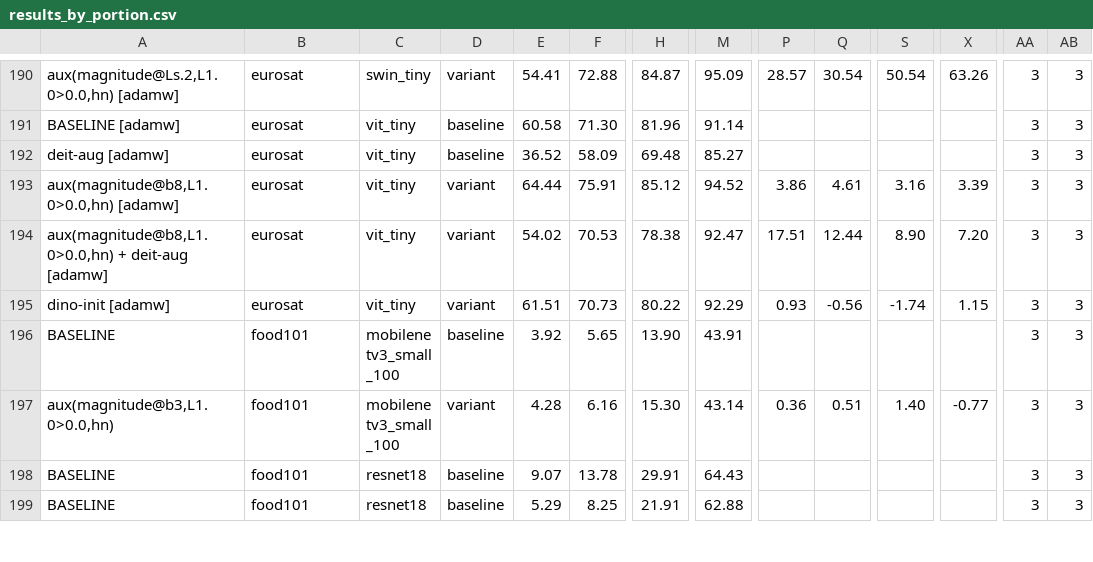
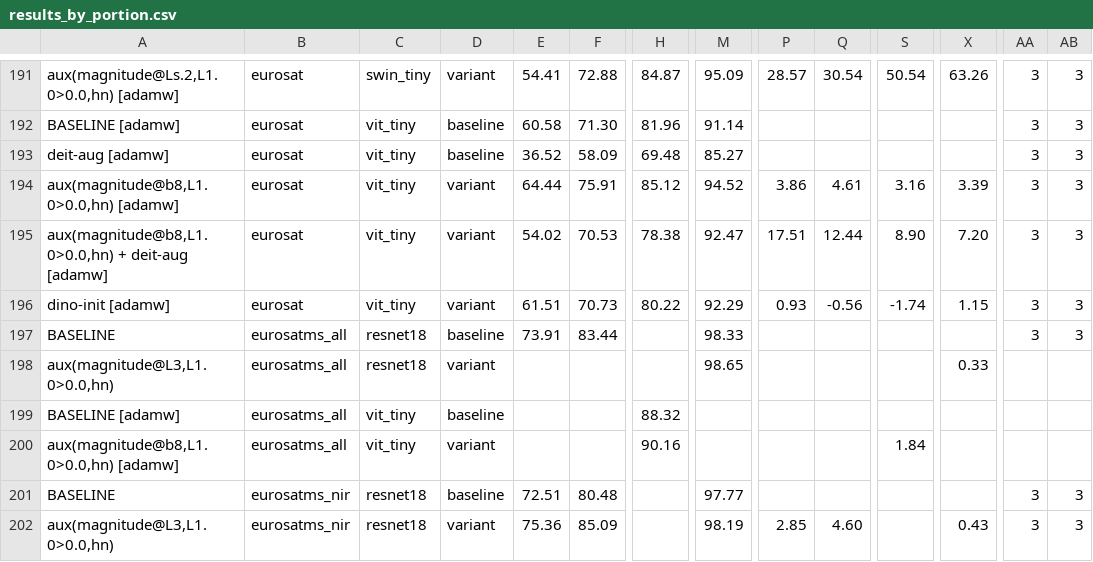
Before and after one commit to GCVCG/MomentAux, a CSV file: results/results_by_portion.csv, drawn as a sheet; only a part is shown, gaps mark what is left out; the shorter side is filled out with more unchanged rows; rows hold the shown columns only; the diff covers the shown part only; the diff names each change by its address in the sheet, - before the commit and + after, or states it on an @@ line.

```diff
--- a/results/results_by_portion.csv
+++ b/results/results_by_portion.csv
+row 197: BASELINE | eurosatms_all | resnet18 | baseline | 73.91 | 83.44 |  | 98.33 |  |  |  |  | 3 | 3
+row 198: aux(magnitude@L3,L1.0>0.0,hn) | eurosatms_all | resnet18 | variant |  |  |  | 98.65 |  |  |  | 0.33
+row 199: BASELINE [adamw] | eurosatms_all | vit_tiny | baseline |  |  | 88.32
+row 200: aux(magnitude@b8,L1.0>0.0,hn) [adamw] | eurosatms_all | vit_tiny | variant |  |  | 90.16 |  |  |  | 1.84
+row 201: BASELINE | eurosatms_nir | resnet18 | baseline | 72.51 | 80.48 |  | 97.77 |  |  |  |  | 3 | 3
+row 202: aux(magnitude@L3,L1.0>0.0,hn) | eurosatms_nir | resnet18 | variant | 75.36 | 85.09 |  | 98.19 | 2.85 | 4.60 |  | 0.43 | 3 | 3
```
Also changed, not shown: 7 added rows and 11 edited cells elsewhere in this file, results/all_results.csv, 3 other files.
